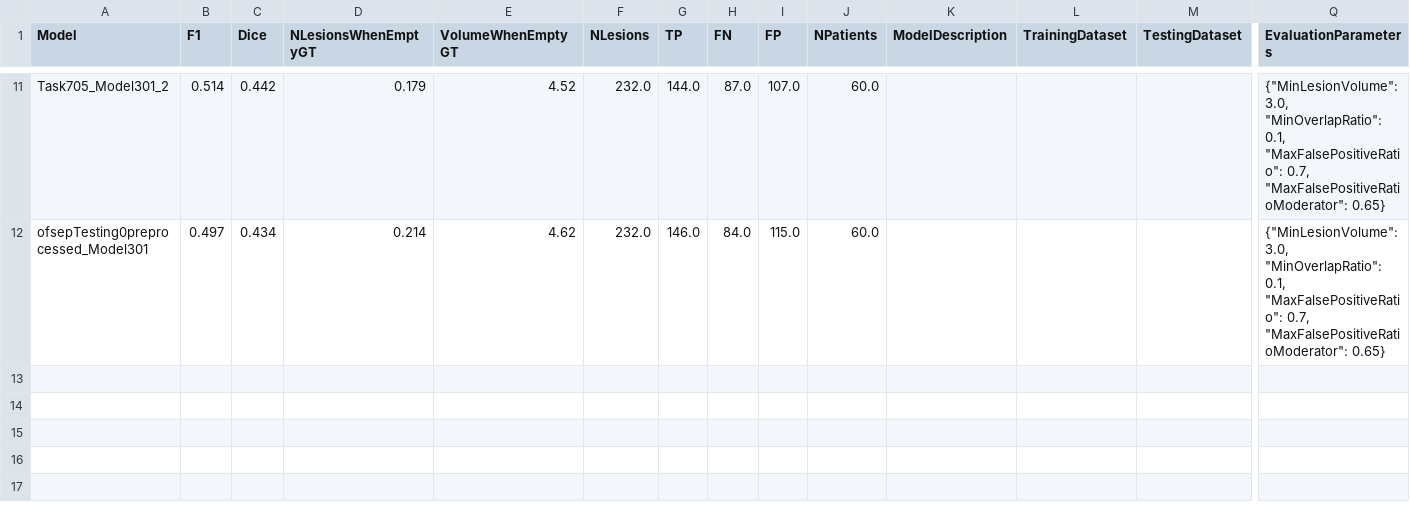
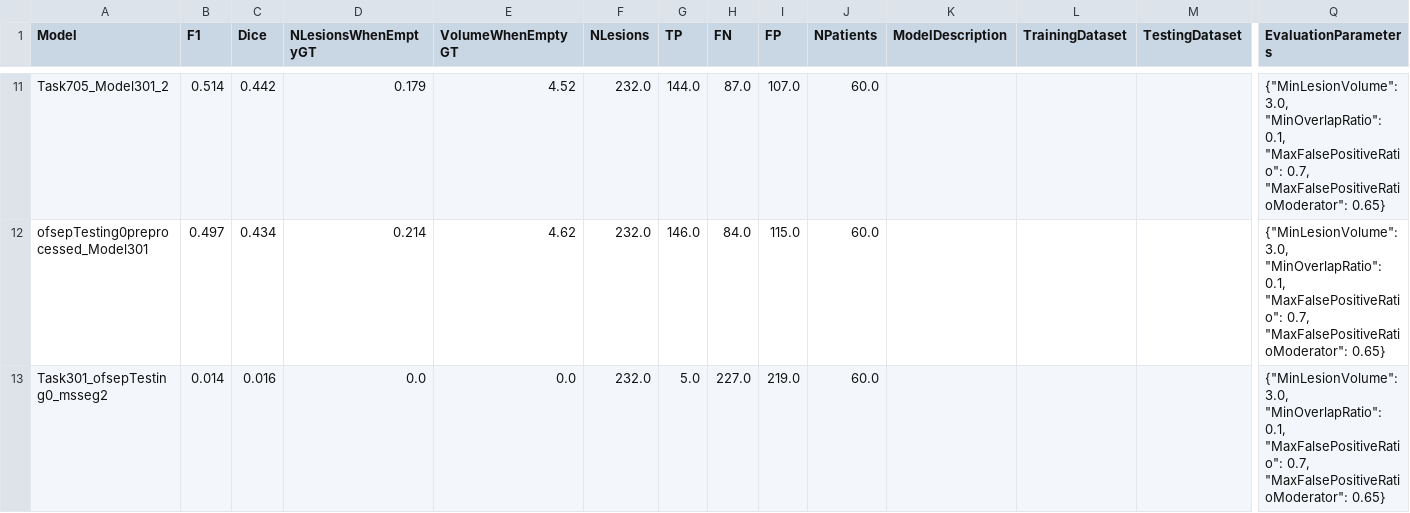
Before and after one commit to arthursw/ms_study, a CSV file: longiseg.csv, drawn as a sheet; only a part is shown, gaps mark what is left out; rows hold the shown columns only; the diff names each change by its address in the sheet, - before the commit and + after, or states it on an @@ line.

Commit message:
update longiseg4ms evaluation

```diff
--- a/longiseg.csv
+++ b/longiseg.csv
+row 13: Task301_ofsepTesting0_msseg2 | 0.014 | 0.016 | 0.0 | 0.0 | 232.0 | 5.0 | 227.0 | 219.0 | 60.0 |  |  |  | {"MinLesionVolume": 3.0, "MinOverlapRatio": 0.1, "MaxFalsePositiveRatio": 0.7, "MaxFalsePositiveRatioModerator": 0.65}
```
